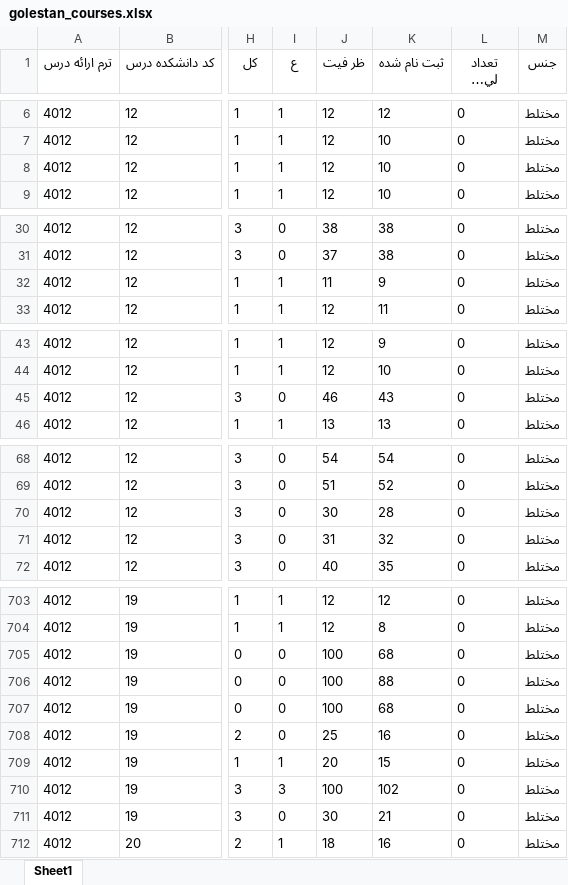
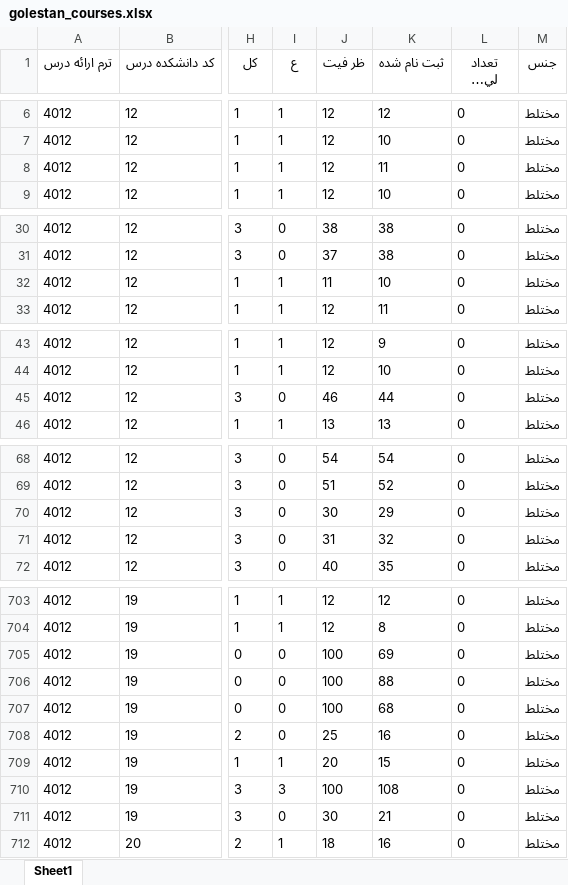
Before and after one commit to Katyusha-Group/Back-End, an Excel workbook: data/golestan_courses.xlsx, sheet Sheet1, drawn as a sheet; only a part is shown, gaps mark what is left out; long unchanged cells end in …; values as stored, in another font and other column widths than the file's, no borders; the diff covers the shown part only; the diff names each change by its address in the sheet, - before the commit and + after, or states it on an @@ line.

```diff
--- a/data/golestan_courses.xlsx (sheet Sheet1)
+++ b/data/golestan_courses.xlsx (sheet Sheet1)
-K8 (ثبت نام شده): 10
+K8 (ثبت نام شده): 11
-K32 (ثبت نام شده): 9
+K32 (ثبت نام شده): 10
-K45 (ثبت نام شده): 43
+K45 (ثبت نام شده): 44
-K70 (ثبت نام شده): 28
+K70 (ثبت نام شده): 29
-K705 (ثبت نام شده): 68
+K705 (ثبت نام شده): 69
-K710 (ثبت نام شده): 102
+K710 (ثبت نام شده): 108
```
Also changed, not shown: 31 edited cells elsewhere in this sheet, 8 other files.
